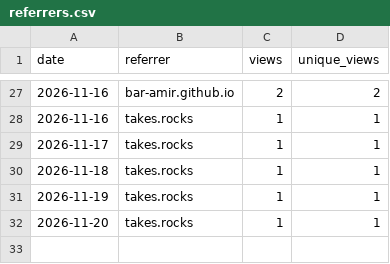
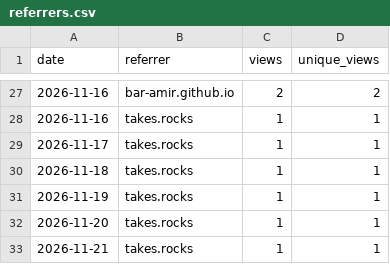
Before and after one commit to bar-amir/takes, a CSV file: referrers.csv, drawn as a sheet; only a part is shown, gaps mark what is left out.

```diff
--- a/referrers.csv
+++ b/referrers.csv
@@ -32 +32,2 @@ date,referrer,views,unique_views
 2026-11-20,takes.rocks,1,1
+2026-11-21,takes.rocks,1,1
```
Also changed, not shown: daily.csv, releases.csv, 1 other file.
